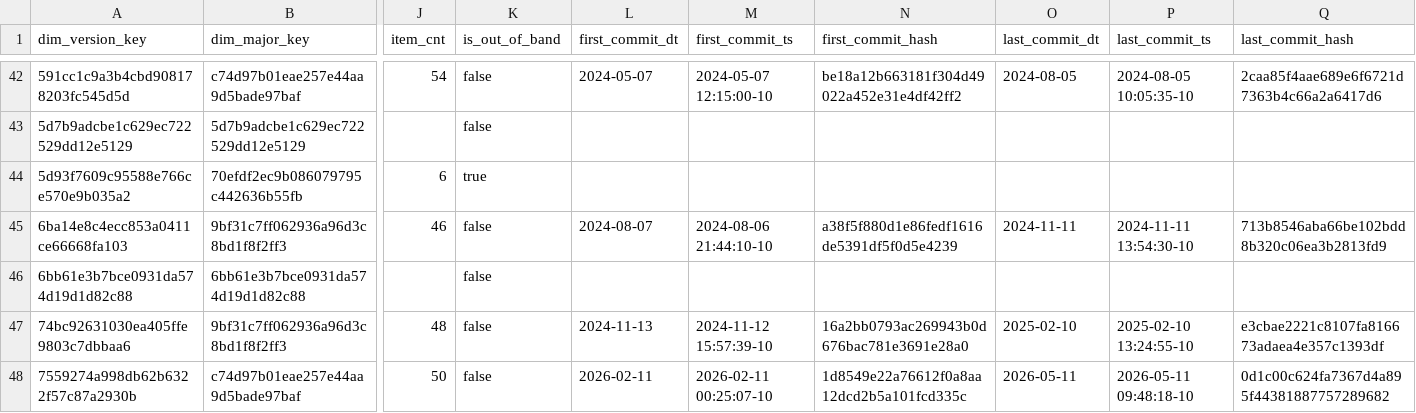
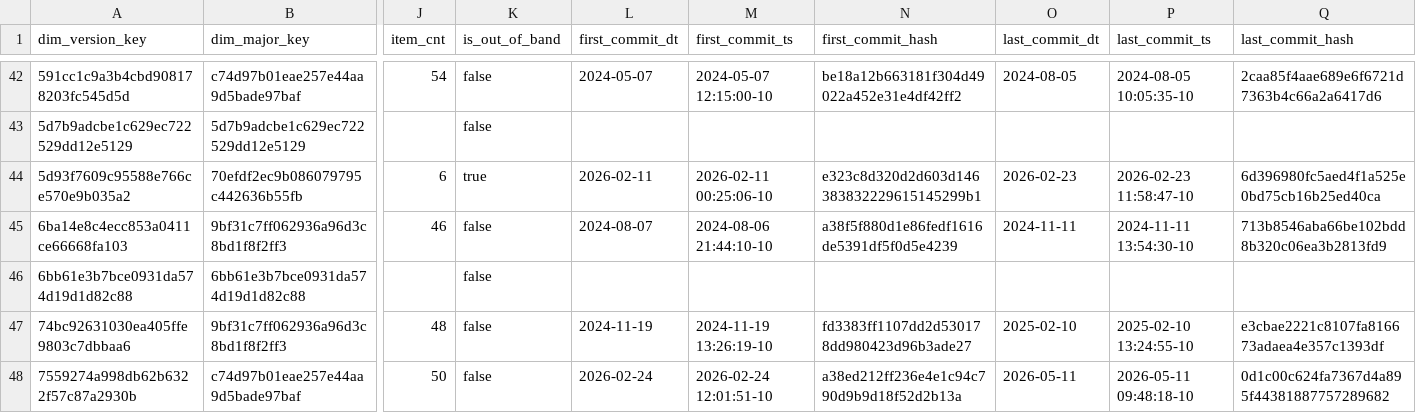
Before and after one commit to dorianinsights/postgres_bug_analysis, a CSV file: data/derived/dim_version.csv, drawn as a sheet; only a part is shown, gaps mark what is left out; the diff covers the shown part only; the diff names each change by its address in the sheet, - before the commit and + after, or states it on an @@ line.

```diff
--- a/data/derived/dim_version.csv
+++ b/data/derived/dim_version.csv
-L44 (first_commit_dt): (empty)
+L44 (first_commit_dt): 2026-02-11
-M44 (first_commit_ts): (empty)
+M44 (first_commit_ts): 2026-02-11 00:25:06-10
-N44 (first_commit_hash): (empty)
+N44 (first_commit_hash): e323c8d320d2d603d146383832229615145299b1
-O44 (last_commit_dt): (empty)
+O44 (last_commit_dt): 2026-02-23
-P44 (last_commit_ts): (empty)
+P44 (last_commit_ts): 2026-02-23 11:58:47-10
-Q44 (last_commit_hash): (empty)
+Q44 (last_commit_hash): 6d396980fc5aed4f1a525e0bd75cb16b25ed40ca
-L47 (first_commit_dt): 2024-11-13
+L47 (first_commit_dt): 2024-11-19
-M47 (first_commit_ts): 2024-11-12 15:57:39-10
+M47 (first_commit_ts): 2024-11-19 13:26:19-10
-N47 (first_commit_hash): 16a2bb0793ac269943b0d676bac781e3691e28a0
+N47 (first_commit_hash): fd3383ff1107dd2d530178dd980423d96b3ade27
-L48 (first_commit_dt): 2026-02-11
+L48 (first_commit_dt): 2026-02-24
-M48 (first_commit_ts): 2026-02-11 00:25:07-10
+M48 (first_commit_ts): 2026-02-24 12:01:51-10
-N48 (first_commit_hash): 1d8549e22a76612f0a8aa12dcd2b5a101fcd335c
+N48 (first_commit_hash): a38ed212ff236e4e1c94c790d9b9d18f52d2b13a
```
Also changed, not shown: 114 edited cells elsewhere in this file, 2 other files.
